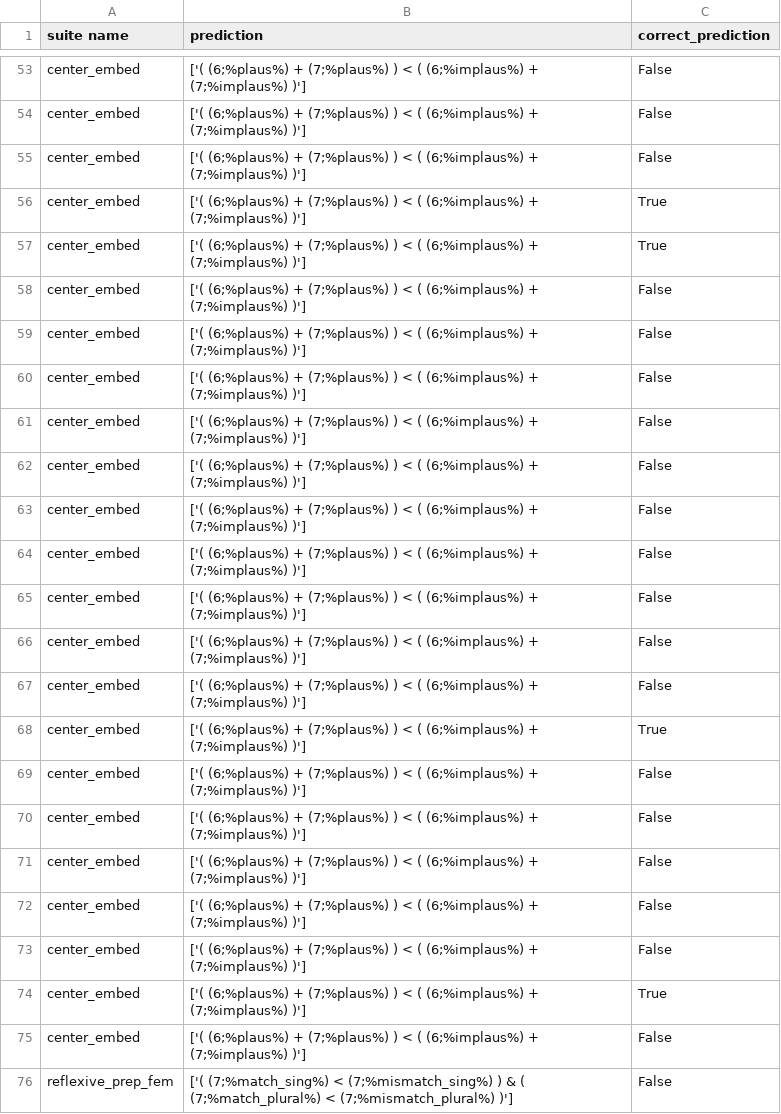
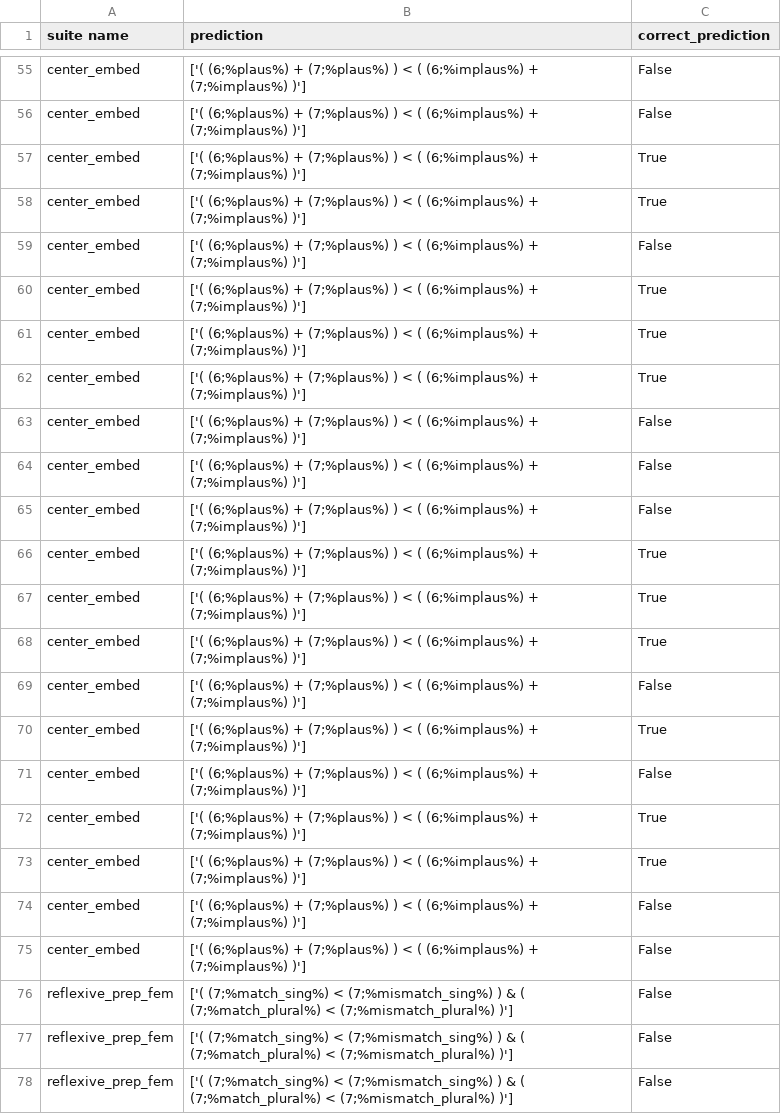
Before and after one commit to k-smyk/behavioral_evals_rl, a CSV file: SyntaxGym-7b/SyntaxGym_7bchat_eval.csv, drawn as a sheet; only a part is shown, gaps mark what is left out; the shorter side is filled out with more unchanged rows; the diff covers the shown part only.

```diff
--- a/SyntaxGym-7b/SyntaxGym_7bchat_eval.csv
+++ b/SyntaxGym-7b/SyntaxGym_7bchat_eval.csv
@@ -54,3 +56,6 @@ center_embed,['( (6;%plaus%) + (7;%plaus%) ) < ( (6;%implaus%) + (7;%implaus%) )
 center_embed,['( (6;%plaus%) + (7;%plaus%) ) < ( (6;%implaus%) + (7;%implaus%) )'],False
+center_embed,['( (6;%plaus%) + (7;%plaus%) ) < ( (6;%implaus%) + (7;%implaus%) )'],True
+center_embed,['( (6;%plaus%) + (7;%plaus%) ) < ( (6;%implaus%) + (7;%implaus%) )'],True
 center_embed,['( (6;%plaus%) + (7;%plaus%) ) < ( (6;%implaus%) + (7;%implaus%) )'],False
+center_embed,['( (6;%plaus%) + (7;%plaus%) ) < ( (6;%implaus%) + (7;%implaus%) )'],True
 center_embed,['( (6;%plaus%) + (7;%plaus%) ) < ( (6;%implaus%) + (7;%implaus%) )'],True
@@ -60,8 +65,5 @@ center_embed,['( (6;%plaus%) + (7;%plaus%) ) < ( (6;%implaus%) + (7;%implaus%) )
 center_embed,['( (6;%plaus%) + (7;%plaus%) ) < ( (6;%implaus%) + (7;%implaus%) )'],False
-center_embed,['( (6;%plaus%) + (7;%plaus%) ) < ( (6;%implaus%) + (7;%implaus%) )'],False
-center_embed,['( (6;%plaus%) + (7;%plaus%) ) < ( (6;%implaus%) + (7;%implaus%) )'],False
-center_embed,['( (6;%plaus%) + (7;%plaus%) ) < ( (6;%implaus%) + (7;%implaus%) )'],False
-center_embed,['( (6;%plaus%) + (7;%plaus%) ) < ( (6;%implaus%) + (7;%implaus%) )'],False
-center_embed,['( (6;%plaus%) + (7;%plaus%) ) < ( (6;%implaus%) + (7;%implaus%) )'],False
-center_embed,['( (6;%plaus%) + (7;%plaus%) ) < ( (6;%implaus%) + (7;%implaus%) )'],False
+center_embed,['( (6;%plaus%) + (7;%plaus%) ) < ( (6;%implaus%) + (7;%implaus%) )'],True
+center_embed,['( (6;%plaus%) + (7;%plaus%) ) < ( (6;%implaus%) + (7;%implaus%) )'],True
+center_embed,['( (6;%plaus%) + (7;%plaus%) ) < ( (6;%implaus%) + (7;%implaus%) )'],True
 center_embed,['( (6;%plaus%) + (7;%plaus%) ) < ( (6;%implaus%) + (7;%implaus%) )'],False
@@ -69,7 +71,5 @@ center_embed,['( (6;%plaus%) + (7;%plaus%) ) < ( (6;%implaus%) + (7;%implaus%) )
 center_embed,['( (6;%plaus%) + (7;%plaus%) ) < ( (6;%implaus%) + (7;%implaus%) )'],False
+center_embed,['( (6;%plaus%) + (7;%plaus%) ) < ( (6;%implaus%) + (7;%implaus%) )'],True
+center_embed,['( (6;%plaus%) + (7;%plaus%) ) < ( (6;%implaus%) + (7;%implaus%) )'],True
 center_embed,['( (6;%plaus%) + (7;%plaus%) ) < ( (6;%implaus%) + (7;%implaus%) )'],False
-center_embed,['( (6;%plaus%) + (7;%plaus%) ) < ( (6;%implaus%) + (7;%implaus%) )'],False
-center_embed,['( (6;%plaus%) + (7;%plaus%) ) < ( (6;%implaus%) + (7;%implaus%) )'],False
-center_embed,['( (6;%plaus%) + (7;%plaus%) ) < ( (6;%implaus%) + (7;%implaus%) )'],False
-center_embed,['( (6;%plaus%) + (7;%plaus%) ) < ( (6;%implaus%) + (7;%implaus%) )'],True
 center_embed,['( (6;%plaus%) + (7;%plaus%) ) < ( (6;%implaus%) + (7;%implaus%) )'],False
```
Also changed, not shown: 17 added rows, 16 removed rows and 27 edited cells elsewhere in this file, SyntaxGym-7b/SyntaxGym_7b_eval.csv, 3 other files.
